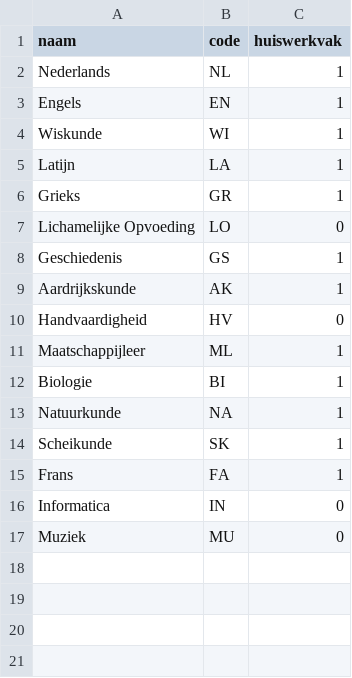
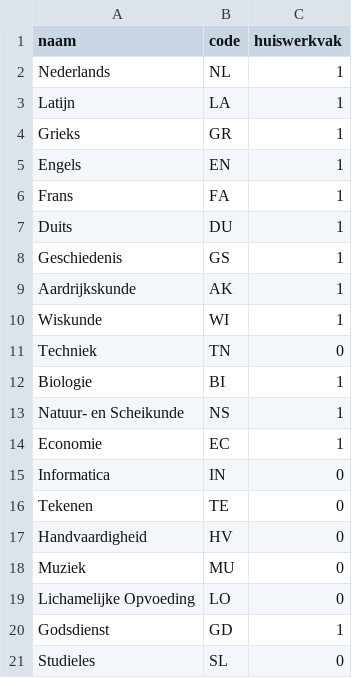
Before and after one commit to rutgervanwilligen/KE-SchoolScheduler, a CSV file: inputs/vakkeninfo.csv, drawn as a sheet.

```diff
--- a/inputs/vakkeninfo.csv
+++ b/inputs/vakkeninfo.csv
@@ -2,16 +2,20 @@ naam;code;huiswerkvak
 Nederlands;NL;1
-Engels;EN;1
-Wiskunde;WI;1
 Latijn;LA;1
 Grieks;GR;1
-Lichamelijke Opvoeding;LO;0
+Engels;EN;1
+Frans;FA;1
+Duits;DU;1
 Geschiedenis;GS;1
 Aardrijkskunde;AK;1
+Wiskunde;WI;1
+Techniek;TN;0
+Biologie;BI;1
+Natuur- en Scheikunde;NS;1
+Economie;EC;1
+Informatica;IN;0
+Tekenen;TE;0
 Handvaardigheid;HV;0
-Maatschappijleer;ML;1
-Biologie;BI;1
-Natuurkunde;NA;1
-Scheikunde;SK;1
-Frans;FA;1
-Informatica;IN;0
 Muziek;MU;0
+Lichamelijke Opvoeding;LO;0
+Godsdienst;GD;1
+Studieles;SL;0
```
Also changed, not shown: inputs/docenteninfo.csv, inputs/klassendocenten.csv, 1 other file.
